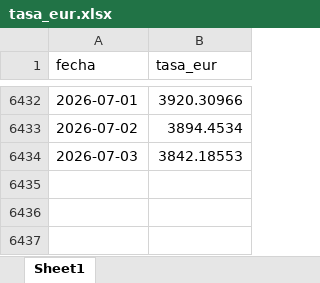
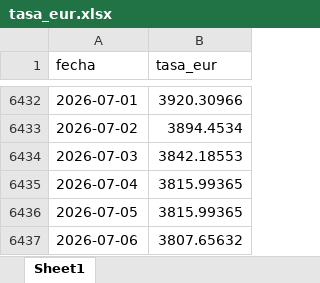
Before and after one commit to victorferreiradev/Cambio-Colombia, an Excel workbook: data/tasa_eur.xlsx, sheet Sheet1, drawn as a sheet; only a part is shown, gaps mark what is left out; values as stored, in another font and other column widths than the file's, no borders; the diff names each change by its address in the sheet, - before the commit and + after, or states it on an @@ line.

```diff
--- a/data/tasa_eur.xlsx (sheet Sheet1)
+++ b/data/tasa_eur.xlsx (sheet Sheet1)
+row 6435: 2026-07-04 | 3815.99365
+row 6436: 2026-07-05 | 3815.99365
+row 6437: 2026-07-06 | 3807.65632
```
Also changed, not shown: data/tasa_usd.xlsx, 1 other file.
